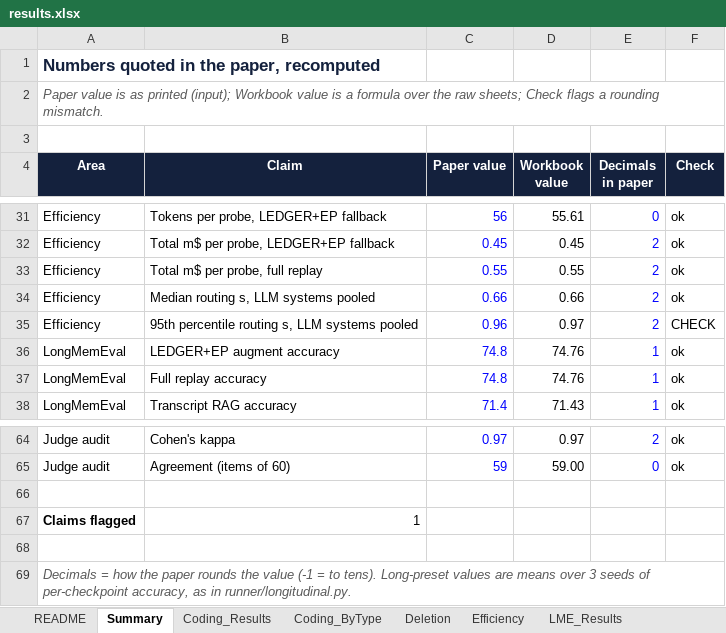
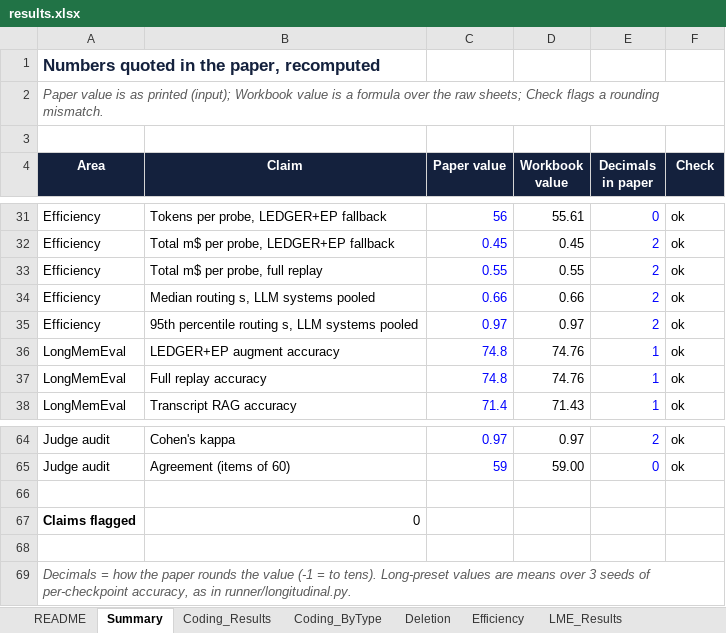
Before and after one commit to aidul23/memory-challenge, an Excel workbook: paper/results.xlsx, sheet Summary, drawn as a sheet; only a part is shown, gaps mark what is left out; values as stored, in another font and other column widths than the file's, no borders; conditional formats not drawn; the diff names each change by its address in the sheet, - before the commit and + after, or states it on an @@ line.

```diff
--- a/paper/results.xlsx (sheet Summary)
+++ b/paper/results.xlsx (sheet Summary)
-C35 (Paper value): 0.96
+C35 (Paper value): 0.97
-F35 (Check): CHECK
+F35 (Check): ok
-B67 (Claim): 1
+B67 (Claim): 0
```
Also changed, not shown: sheet Efficiency, charts or pictures, 17 other files.
